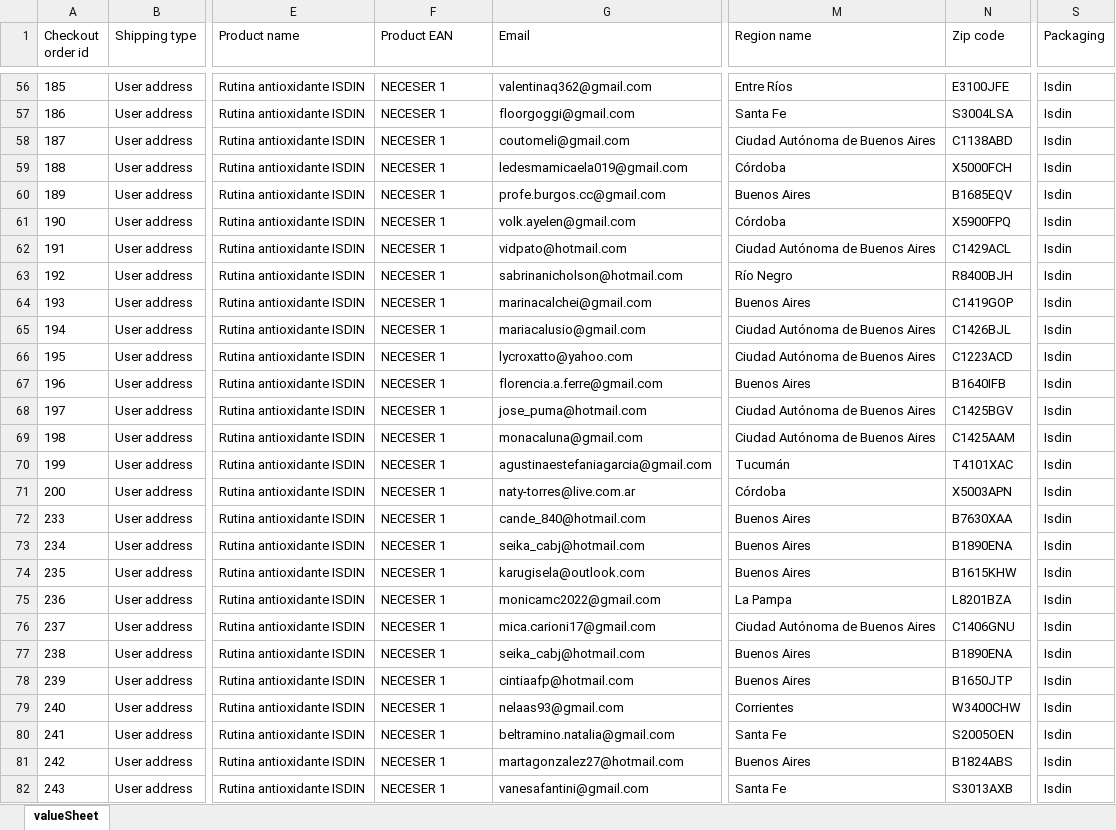
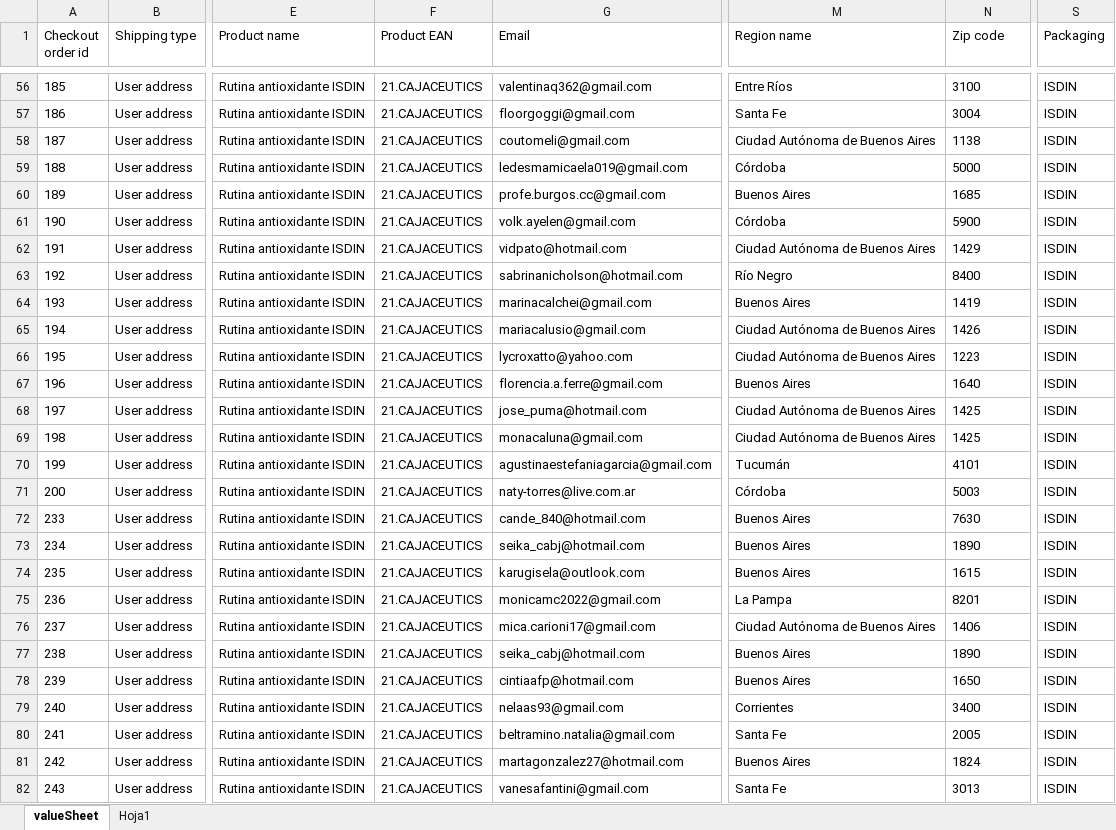
Before and after one commit to marianoalfonso/genesys-isdinLove, an Excel workbook: desarrollo/isdinLove/inbox/CON - Archivo ISDIN Love.xlsx, sheet valueSheet, drawn as a sheet; only a part is shown, gaps mark what is left out; values as stored, in another font and other column widths than the file's, no borders; the diff covers the shown part only; the diff names each change by its address in the sheet, - before the commit and + after, or states it on an @@ line.

```diff
--- a/desarrollo/isdinLove/inbox/CON - Archivo ISDIN Love.xlsx (sheet valueSheet)
+++ b/desarrollo/isdinLove/inbox/CON - Archivo ISDIN Love.xlsx (sheet valueSheet)
+sheet tab: Hoja1
-F56:F82 (Product EAN): NECESER 1
+F56:F82 (Product EAN): 21.CAJACEUTICS
-N56 (Zip code): E3100JFE
+N56 (Zip code): 3100
-S56:S82 (Packaging): Isdin
+S56:S82 (Packaging): ISDIN
-N57 (Zip code): S3004LSA
+N57 (Zip code): 3004
-N58 (Zip code): C1138ABD
+N58 (Zip code): 1138
-N59 (Zip code): X5000FCH
+N59 (Zip code): 5000
-N60 (Zip code): B1685EQV
+N60 (Zip code): 1685
-N61 (Zip code): X5900FPQ
+N61 (Zip code): 5900
-N62 (Zip code): C1429ACL
+N62 (Zip code): 1429
-N63 (Zip code): R8400BJH
+N63 (Zip code): 8400
-N64 (Zip code): C1419GOP
+N64 (Zip code): 1419
-N65 (Zip code): C1426BJL
+N65 (Zip code): 1426
-N66 (Zip code): C1223ACD
+N66 (Zip code): 1223
-N67 (Zip code): B1640IFB
+N67 (Zip code): 1640
-N68 (Zip code): C1425BGV
+N68 (Zip code): 1425
-N69 (Zip code): C1425AAM
+N69 (Zip code): 1425
-N70 (Zip code): T4101XAC
+N70 (Zip code): 4101
-N71 (Zip code): X5003APN
+N71 (Zip code): 5003
-N72 (Zip code): B7630XAA
+N72 (Zip code): 7630
-N73 (Zip code): B1890ENA
+N73 (Zip code): 1890
-N74 (Zip code): B1615KHW
+N74 (Zip code): 1615
-N75 (Zip code): L8201BZA
+N75 (Zip code): 8201
-N76 (Zip code): C1406GNU
+N76 (Zip code): 1406
-N77 (Zip code): B1890ENA
+N77 (Zip code): 1890
-N78 (Zip code): B1650JTP
+N78 (Zip code): 1650
-N79 (Zip code): W3400CHW
+N79 (Zip code): 3400
-N80 (Zip code): S2005OEN
+N80 (Zip code): 2005
-N81 (Zip code): B1824ABS
+N81 (Zip code): 1824
-N82 (Zip code): S3013AXB
+N82 (Zip code): 3013
```
Also changed, not shown: 519 edited cells elsewhere in this sheet, 7 other files.
